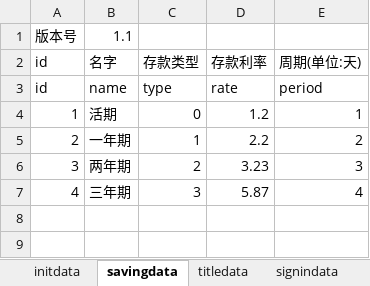
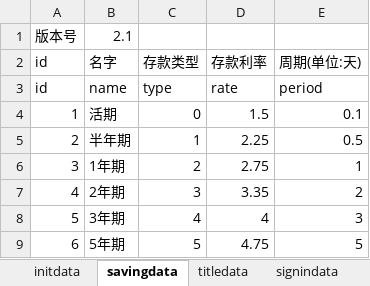
Before and after one commit to colenhyt/cf, an Excel workbook: cfdata.xlsx, sheet savingdata, drawn as a sheet; values as stored, in another font and other column widths than the file's, no borders; removed rows and columns are numbered as before the commit, all else as after; the diff names each change by its address in the sheet, - before the commit and + after, or states it on an @@ line.

```diff
--- a/cfdata.xlsx (sheet savingdata)
+++ b/cfdata.xlsx (sheet savingdata)
-B1 (名字): 1.1
+B1 (名字): 2.1
-D4 (存款利率): 1.2
+D4 (存款利率): 1.5
-E4 (周期(单位:天)): 1
+E4 (周期(单位:天)): 0.1
-row 5: 2 | 一年期 | 1 | 2.2 | 2
-row 6: 3 | 两年期 | 2 | 3.23 | 3
-row 7: 4 | 三年期 | 3 | 5.87 | 4
+row 5: 2 | 半年期 | 1 | 2.25 | 0.5
+row 6: 3 | 1年期 | 2 | 2.75 | 1
+row 7: 4 | 2年期 | 3 | 3.35 | 2
+row 8: 5 | 3年期 | 4 | 4 | 3
+row 9: 6 | 5年期 | 5 | 4.75 | 5
```
Also changed, not shown: sheet eventdata, sheet titledata, sheet insuredata, sheet signindata, sheet initdata, 25 other files.
